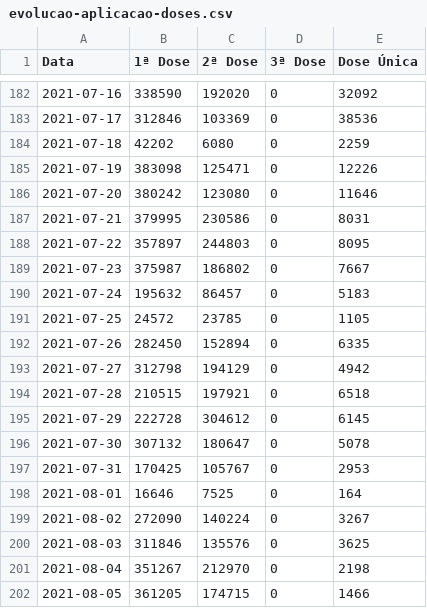
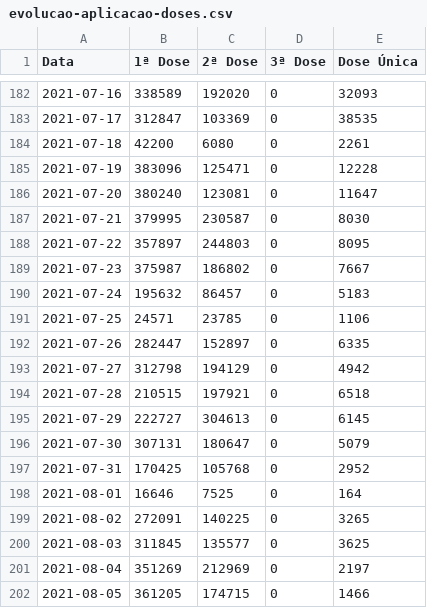
Before and after one commit to Sobral-Dev/Pandemia-Estruturada, a CSV file: Aplicação Web/app/data/evolucao-aplicacao-doses.csv, drawn as a sheet; only a part is shown, gaps mark what is left out; the diff covers the shown part only.

```diff
--- a/Aplicação Web/app/data/evolucao-aplicacao-doses.csv
+++ b/Aplicação Web/app/data/evolucao-aplicacao-doses.csv
@@ -182,7 +182,7 @@ Data,1ª Dose,2ª Dose,3ª Dose,Dose Única
-2021-07-16,338590,192020,0,32092
-2021-07-17,312846,103369,0,38536
-2021-07-18,42202,6080,0,2259
-2021-07-19,383098,125471,0,12226
-2021-07-20,380242,123080,0,11646
-2021-07-21,379995,230586,0,8031
+2021-07-16,338589,192020,0,32093
+2021-07-17,312847,103369,0,38535
+2021-07-18,42200,6080,0,2261
+2021-07-19,383096,125471,0,12228
+2021-07-20,380240,123081,0,11647
+2021-07-21,379995,230587,0,8030
 2021-07-22,357897,244803,0,8095
@@ -190,13 +190,13 @@ Data,1ª Dose,2ª Dose,3ª Dose,Dose Única
 2021-07-24,195632,86457,0,5183
-2021-07-25,24572,23785,0,1105
-2021-07-26,282450,152894,0,6335
+2021-07-25,24571,23785,0,1106
+2021-07-26,282447,152897,0,6335
 2021-07-27,312798,194129,0,4942
 2021-07-28,210515,197921,0,6518
-2021-07-29,222728,304612,0,6145
-2021-07-30,307132,180647,0,5078
-2021-07-31,170425,105767,0,2953
+2021-07-29,222727,304613,0,6145
+2021-07-30,307131,180647,0,5079
+2021-07-31,170425,105768,0,2952
 2021-08-01,16646,7525,0,164
-2021-08-02,272090,140224,0,3267
-2021-08-03,311846,135576,0,3625
-2021-08-04,351267,212970,0,2198
+2021-08-02,272091,140225,0,3265
+2021-08-03,311845,135577,0,3625
+2021-08-04,351269,212969,0,2197
 2021-08-05,361205,174715,0,1466
```
Also changed, not shown: 3 added rows and 143 edited cells elsewhere in this file, 2 other files.
